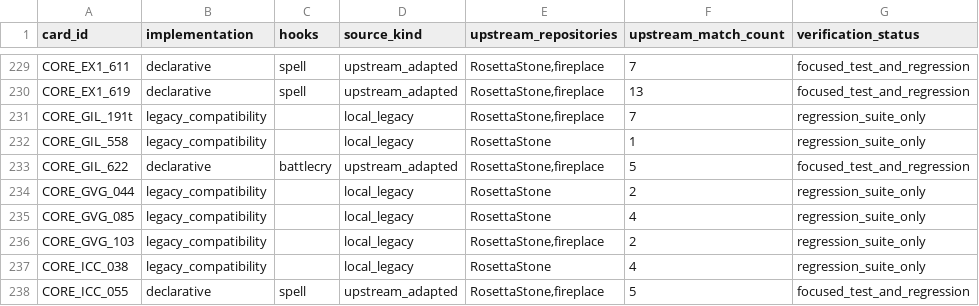
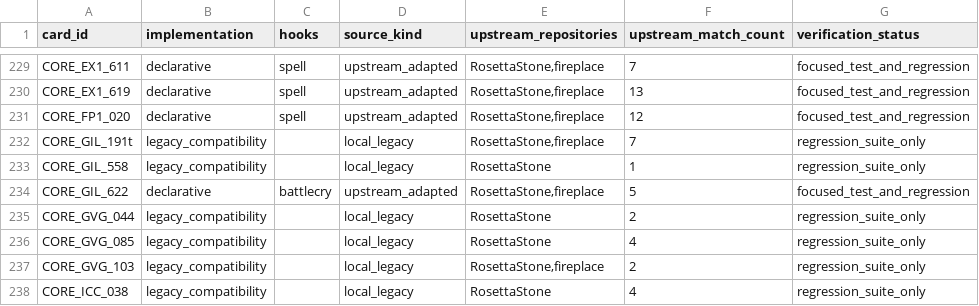
Before and after one commit to luentong/lushi, a CSV file: reports/card_rule_manifest.csv, drawn as a sheet; only a part is shown, gaps mark what is left out; the shorter side is filled out with more unchanged rows.

```diff
--- a/reports/card_rule_manifest.csv
+++ b/reports/card_rule_manifest.csv
@@ -230,2 +230,3 @@ CORE_EX1_611,declarative,spell,upstream_adapted,"RosettaStone,fireplace",7,focus
 CORE_EX1_619,declarative,spell,upstream_adapted,"RosettaStone,fireplace",13,focused_test_and_regression
+CORE_FP1_020,declarative,spell,upstream_adapted,"RosettaStone,fireplace",12,focused_test_and_regression
 CORE_GIL_191t,legacy_compatibility,,local_legacy,"RosettaStone,fireplace",7,regression_suite_only
```
Also changed, not shown: 4 other files.
